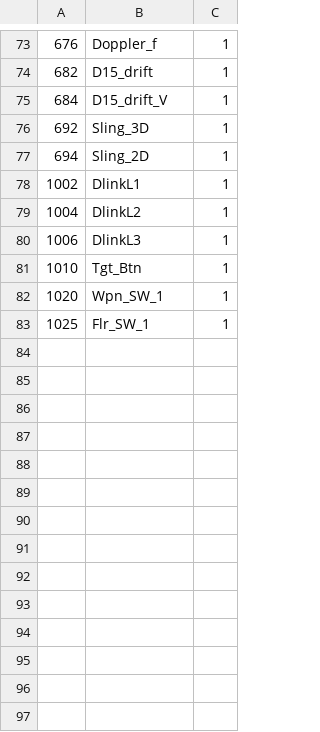
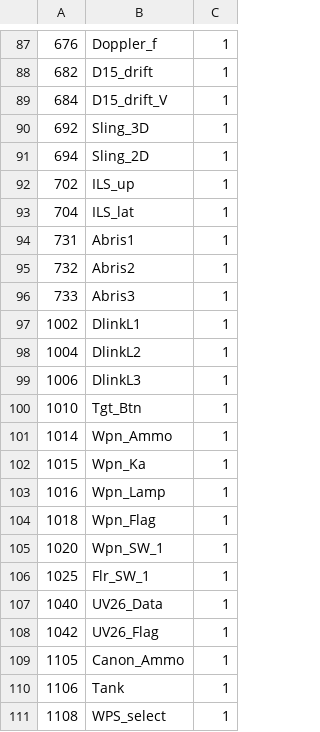
Before and after one commit to 3rd-KaTZe/Link, a CSV file: z_Data_Dico.csv, drawn as a sheet; only a part is shown, gaps mark what is left out; the diff covers the shown part only.

```diff
--- a/z_Data_Dico.csv
+++ b/z_Data_Dico.csv
@@ -77,2 +91,7 @@
 694,Sling_2D,1
+702,ILS_up,1
+704,ILS_lat,1
+731,Abris1,1
+732,Abris2,1
+733,Abris3,1
 1002,DlinkL1,1
@@ -81,3 +100,12 @@
 1010,Tgt_Btn,1
+1014,Wpn_Ammo,1
+1015,Wpn_Ka,1
+1016,Wpn_Lamp,1
+1018,Wpn_Flag,1
 1020,Wpn_SW_1,1
 1025,Flr_SW_1,1
+1040,UV26_Data,1
+1042,UV26_Flag,1
+1105,Canon_Ammo,1
+1106,Tank,1
+1108,WPS_select,1
```
Also changed, not shown: 41 added rows and 3 edited cells elsewhere in this file.
